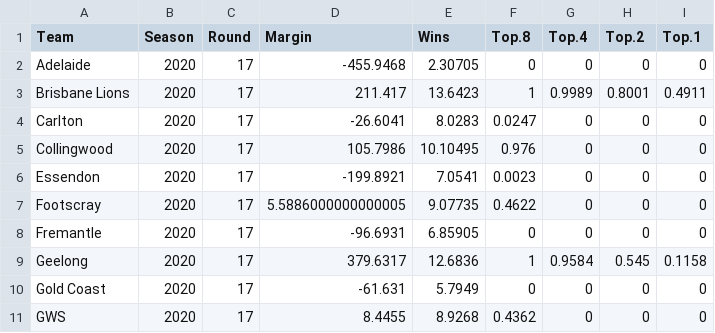
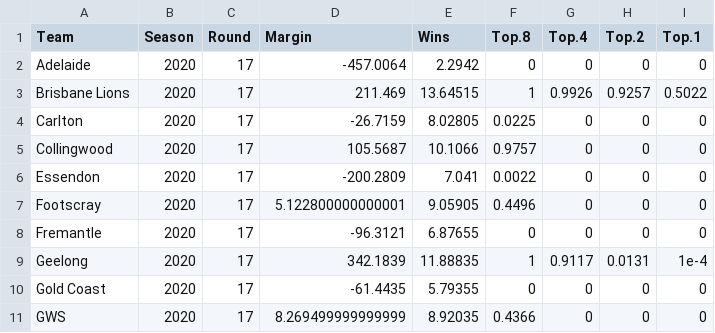
Before and after one commit to jimmyday12/plussixoneblog, a CSV file: data_files/raw-data/AFLM_sims_summary.csv, drawn as a sheet; only a part is shown; the diff covers the shown part only.

```diff
--- a/data_files/raw-data/AFLM_sims_summary.csv
+++ b/data_files/raw-data/AFLM_sims_summary.csv
@@ -1,11 +1,11 @@
 Team,Season,Round,Margin,Wins,Top.8,Top.4,Top.2,Top.1
-Adelaide,2020,17,-455.9468,2.30705,0,0,0,0
-Brisbane Lions,2020,17,211.417,13.6423,1,0.9989,0.8001,0.4911
-Carlton,2020,17,-26.6041,8.0283,0.0247,0,0,0
-Collingwood,2020,17,105.7986,10.10495,0.976,0,0,0
-Essendon,2020,17,-199.8921,7.0541,0.0023,0,0,0
-Footscray,2020,17,5.5886000000000005,9.07735,0.4622,0,0,0
-Fremantle,2020,17,-96.6931,6.85905,0,0,0,0
-Geelong,2020,17,379.6317,12.6836,1,0.9584,0.545,0.1158
-Gold Coast,2020,17,-61.631,5.7949,0,0,0,0
-GWS,2020,17,8.4455,8.9268,0.4362,0,0,0
+Adelaide,2020,17,-457.0064,2.2942,0,0,0,0
+Brisbane Lions,2020,17,211.469,13.64515,1,0.9926,0.9257,0.5022
+Carlton,2020,17,-26.7159,8.02805,0.0225,0,0,0
+Collingwood,2020,17,105.5687,10.1066,0.9757,0,0,0
+Essendon,2020,17,-200.2809,7.041,0.0022,0,0,0
+Footscray,2020,17,5.122800000000001,9.05905,0.4496,0,0,0
+Fremantle,2020,17,-96.3121,6.87655,0,0,0,0
+Geelong,2020,17,342.1839,11.88835,1,0.9117,0.0131,1e-4
+Gold Coast,2020,17,-61.4435,5.79355,0,0,0,0
+GWS,2020,17,8.269499999999999,8.92035,0.4366,0,0,0
```
Also changed, not shown: 25 edited cells elsewhere in this file, data_files/raw-data/AFLM_sims_positions.csv, data_files/raw-data/predictions.csv, 32 other files.
